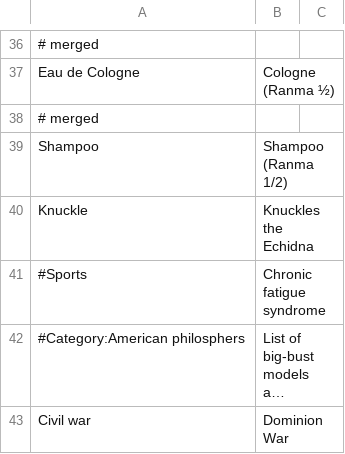
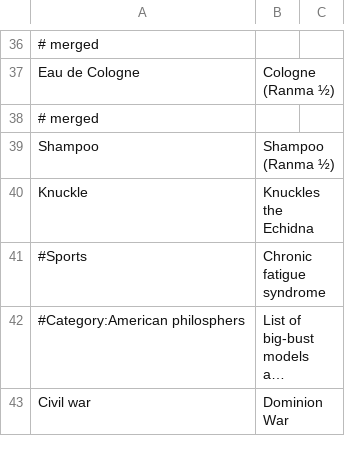
Before and after one commit to colinmorris/wikigroans, a CSV file: groans.csv, drawn as a sheet; only a part is shown, gaps mark what is left out; long unchanged cells end in ….

Commit message:
Fix title typo

```diff
--- a/groans.csv
+++ b/groans.csv
@@ -38,3 +38,3 @@ Eau de Cologne,Cologne (Ranma ½)
 # merged
-Shampoo,Shampoo (Ranma 1/2)
+Shampoo,Shampoo (Ranma ½)
 Knuckle,Knuckles the Echidna
```
